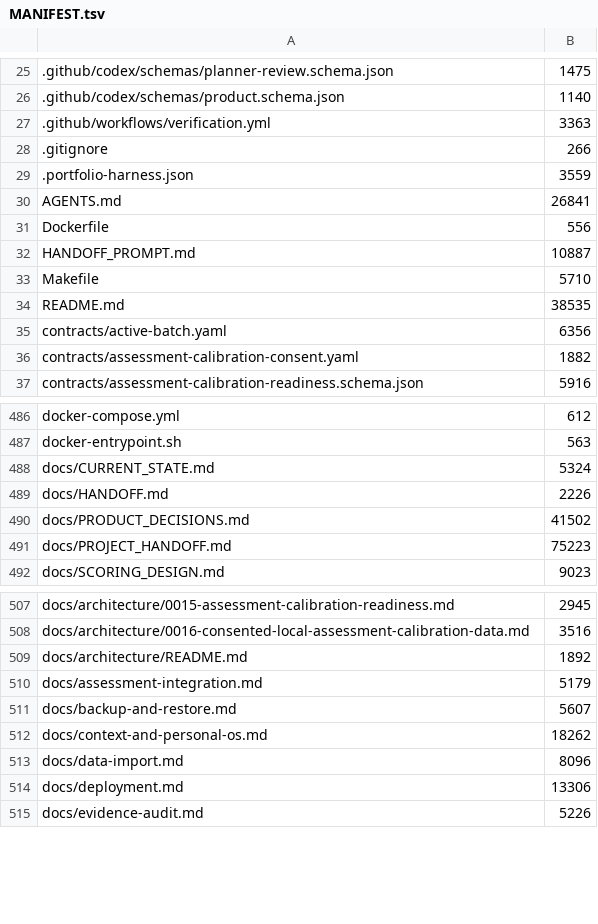
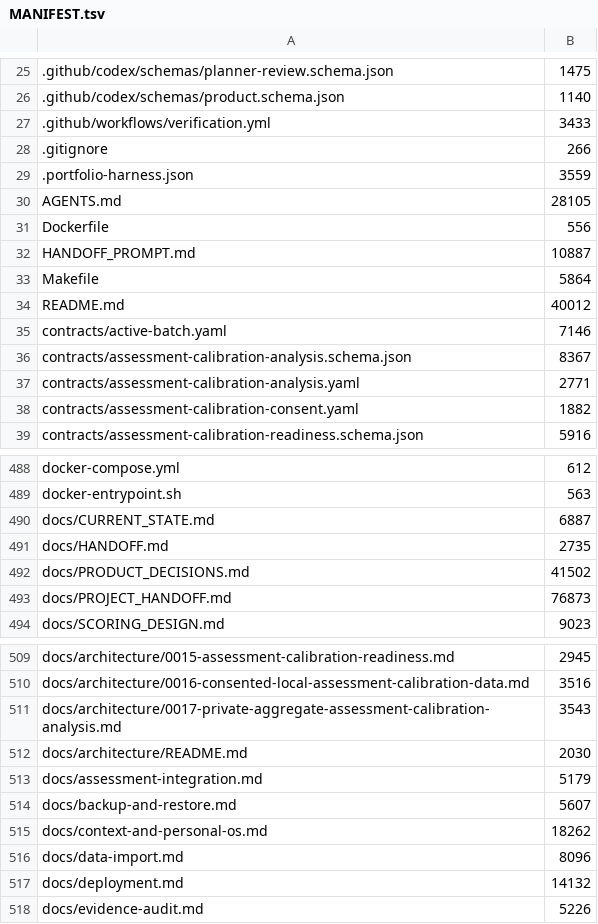
Before and after one commit to kpbianco/gitg-self-host, a TSV file: MANIFEST.tsv, drawn as a sheet; only a part is shown, gaps mark what is left out; the diff covers the shown part only.

Commit message:
M6I-05: add calibration analysis readiness

```diff
--- a/MANIFEST.tsv
+++ b/MANIFEST.tsv
@@ -26,11 +26,13 @@
 .github/codex/schemas/product.schema.json	1140
-.github/workflows/verification.yml	3363
+.github/workflows/verification.yml	3433
 .gitignore	266
 .portfolio-harness.json	3559
-AGENTS.md	26841
+AGENTS.md	28105
 Dockerfile	556
 HANDOFF_PROMPT.md	10887
-Makefile	5710
-README.md	38535
-contracts/active-batch.yaml	6356
+Makefile	5864
+README.md	40012
+contracts/active-batch.yaml	7146
+contracts/assessment-calibration-analysis.schema.json	8367
+contracts/assessment-calibration-analysis.yaml	2771
 contracts/assessment-calibration-consent.yaml	1882
@@ -487,6 +489,6 @@ docker-compose.yml	612
 docker-entrypoint.sh	563
-docs/CURRENT_STATE.md	5324
-docs/HANDOFF.md	2226
+docs/CURRENT_STATE.md	6887
+docs/HANDOFF.md	2735
 docs/PRODUCT_DECISIONS.md	41502
-docs/PROJECT_HANDOFF.md	75223
+docs/PROJECT_HANDOFF.md	76873
 docs/SCORING_DESIGN.md	9023
@@ -508,3 +510,4 @@ docs/architecture/0015-assessment-calibration-readiness.md	2945
 docs/architecture/0016-consented-local-assessment-calibration-data.md	3516
-docs/architecture/README.md	1892
+docs/architecture/0017-private-aggregate-assessment-calibration-analysis.md	3543
+docs/architecture/README.md	2030
 docs/assessment-integration.md	5179
@@ -513,3 +516,3 @@ docs/context-and-personal-os.md	18262
 docs/data-import.md	8096
-docs/deployment.md	13306
+docs/deployment.md	14132
 docs/evidence-audit.md	5226
```
Also changed, not shown: 6 added rows and 5 edited cells elsewhere in this file, 24 other files.
